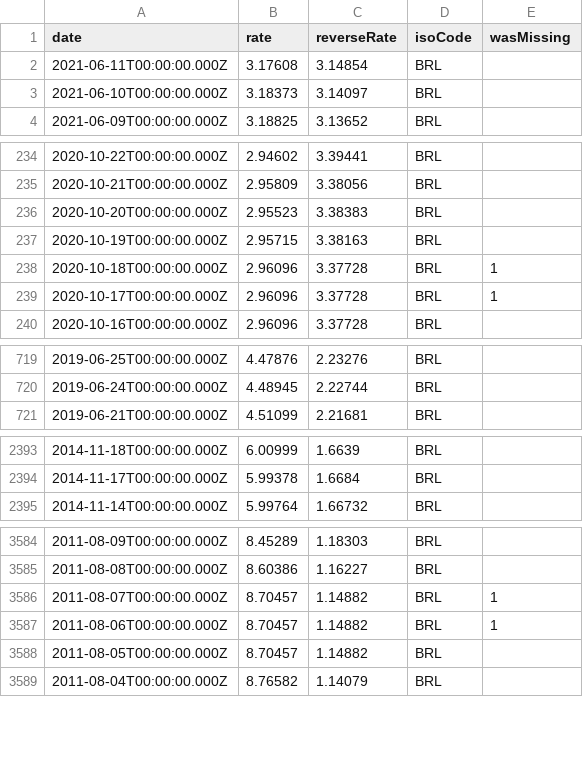
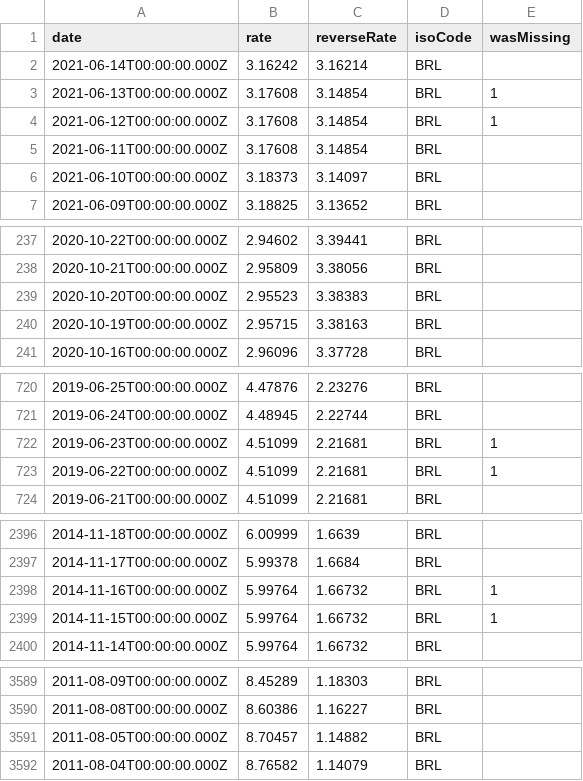
Before and after one commit to LubomirGeorgiev/bnb-currency-exchange-rates, a CSV file: data/BRL.csv, drawn as a sheet; only a part is shown, gaps mark what is left out; the diff covers the shown part only.

Commit message:
Update exchange rates

```diff
--- a/data/BRL.csv
+++ b/data/BRL.csv
@@ -1,2 +1,5 @@
 "date","rate","reverseRate","isoCode","wasMissing"
+"2021-06-14T00:00:00.000Z","3.16242","3.16214","BRL",
+"2021-06-13T00:00:00.000Z","3.17608","3.14854","BRL",1
+"2021-06-12T00:00:00.000Z","3.17608","3.14854","BRL",1
 "2021-06-11T00:00:00.000Z","3.17608","3.14854","BRL",
@@ -237,4 +240,2 @@
 "2020-10-19T00:00:00.000Z","2.95715","3.38163","BRL",
-"2020-10-18T00:00:00.000Z","2.96096","3.37728","BRL",1
-"2020-10-17T00:00:00.000Z","2.96096","3.37728","BRL",1
 "2020-10-16T00:00:00.000Z","2.96096","3.37728","BRL",
@@ -720,2 +721,4 @@
 "2019-06-24T00:00:00.000Z","4.48945","2.22744","BRL",
+"2019-06-23T00:00:00.000Z","4.51099","2.21681","BRL",1
+"2019-06-22T00:00:00.000Z","4.51099","2.21681","BRL",1
 "2019-06-21T00:00:00.000Z","4.51099","2.21681","BRL",
@@ -2394,2 +2397,4 @@
 "2014-11-17T00:00:00.000Z","5.99378","1.6684","BRL",
+"2014-11-16T00:00:00.000Z","5.99764","1.66732","BRL",1
+"2014-11-15T00:00:00.000Z","5.99764","1.66732","BRL",1
 "2014-11-14T00:00:00.000Z","5.99764","1.66732","BRL",
@@ -3585,4 +3590,2 @@
 "2011-08-08T00:00:00.000Z","8.60386","1.16227","BRL",
-"2011-08-07T00:00:00.000Z","8.70457","1.14882","BRL",1
-"2011-08-06T00:00:00.000Z","8.70457","1.14882","BRL",1
 "2011-08-05T00:00:00.000Z","8.70457","1.14882","BRL",
```
Also changed, not shown: 2 added rows elsewhere in this file, data/AUD.csv, data/DKK.csv, 39 other files.
